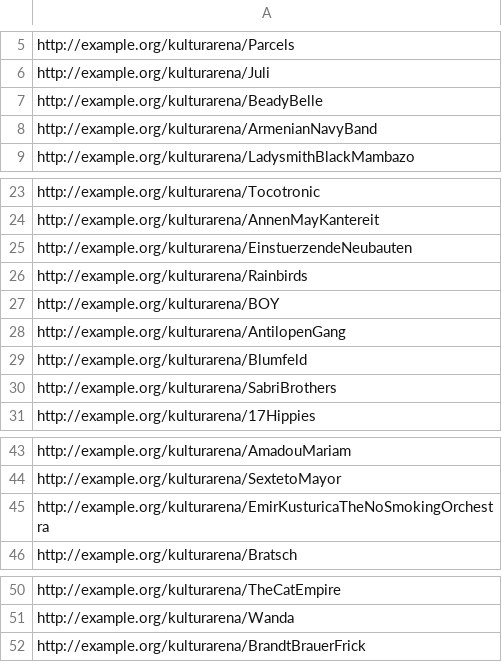
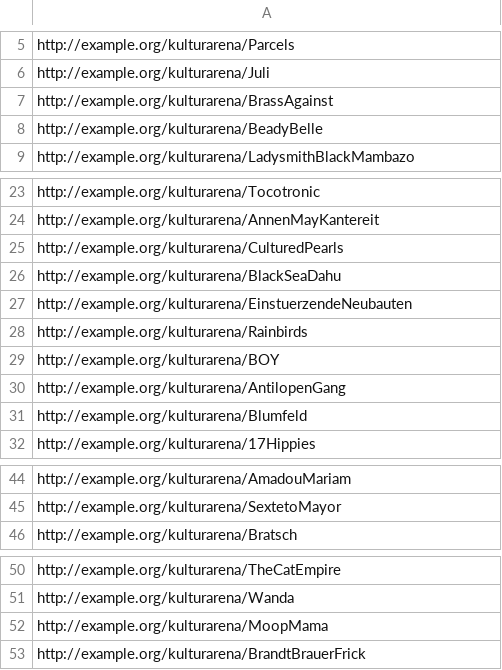
Before and after one commit to NeWildeSache/Semantic-Web-Technologies, a CSV file: kulturarena-ensemble.csv, drawn as a sheet; only a part is shown, gaps mark what is left out.

```diff
--- a/kulturarena-ensemble.csv
+++ b/kulturarena-ensemble.csv
@@ -6,4 +6,4 @@ http://example.org/kulturarena/Parcels
 http://example.org/kulturarena/Juli
+http://example.org/kulturarena/BrassAgainst
 http://example.org/kulturarena/BeadyBelle
-http://example.org/kulturarena/ArmenianNavyBand
 http://example.org/kulturarena/LadysmithBlackMambazo
@@ -24,2 +24,4 @@ http://example.org/kulturarena/Tocotronic
 http://example.org/kulturarena/AnnenMayKantereit
+http://example.org/kulturarena/CulturedPearls
+http://example.org/kulturarena/BlackSeaDahu
 http://example.org/kulturarena/EinstuerzendeNeubauten
@@ -29,3 +31,2 @@ http://example.org/kulturarena/AntilopenGang
 http://example.org/kulturarena/Blumfeld
-http://example.org/kulturarena/SabriBrothers
 http://example.org/kulturarena/17Hippies
@@ -44,3 +45,2 @@ http://example.org/kulturarena/AmadouMariam
 http://example.org/kulturarena/SextetoMayor
-http://example.org/kulturarena/EmirKusturicaTheNoSmokingOrchestra
 http://example.org/kulturarena/Bratsch
@@ -51,2 +51,3 @@ http://example.org/kulturarena/TheCatEmpire
 http://example.org/kulturarena/Wanda
+http://example.org/kulturarena/MoopMama
 http://example.org/kulturarena/BrandtBrauerFrick
```
Also changed, not shown: kulturarena-solist.csv, 6 other files.
